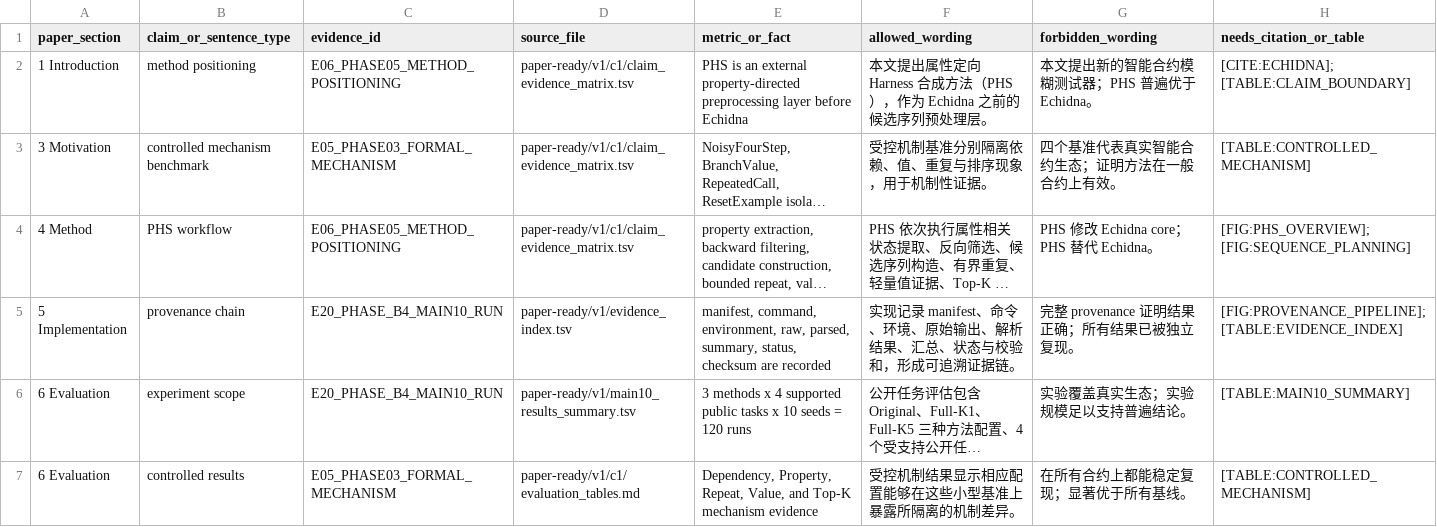
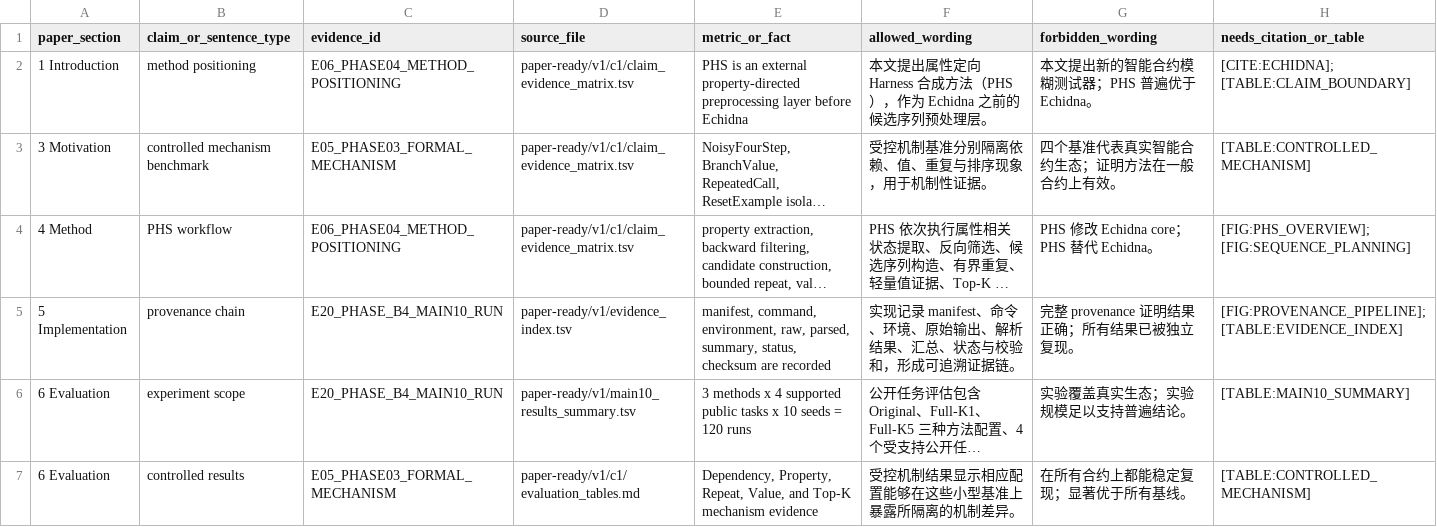
Before and after one commit to skk2186/smart-contract-fuzz, a TSV file: paper-ready/v1/c4/evidence_crosswalk.tsv, drawn as a sheet; only a part is shown; long unchanged cells end in …; the diff names each change by its address in the sheet, - before the commit and + after, or states it on an @@ line.

Commit message:
docs: repair V1 paper evidence crosswalk ids

```diff
--- a/paper-ready/v1/c4/evidence_crosswalk.tsv
+++ b/paper-ready/v1/c4/evidence_crosswalk.tsv
-C2 (evidence_id): E06_PHASE05_METHOD_POSITIONING
+C2 (evidence_id): E06_PHASE04_METHOD_POSITIONING
-C4 (evidence_id): E06_PHASE05_METHOD_POSITIONING
+C4 (evidence_id): E06_PHASE04_METHOD_POSITIONING
```
Also changed, not shown: 1 other file.
